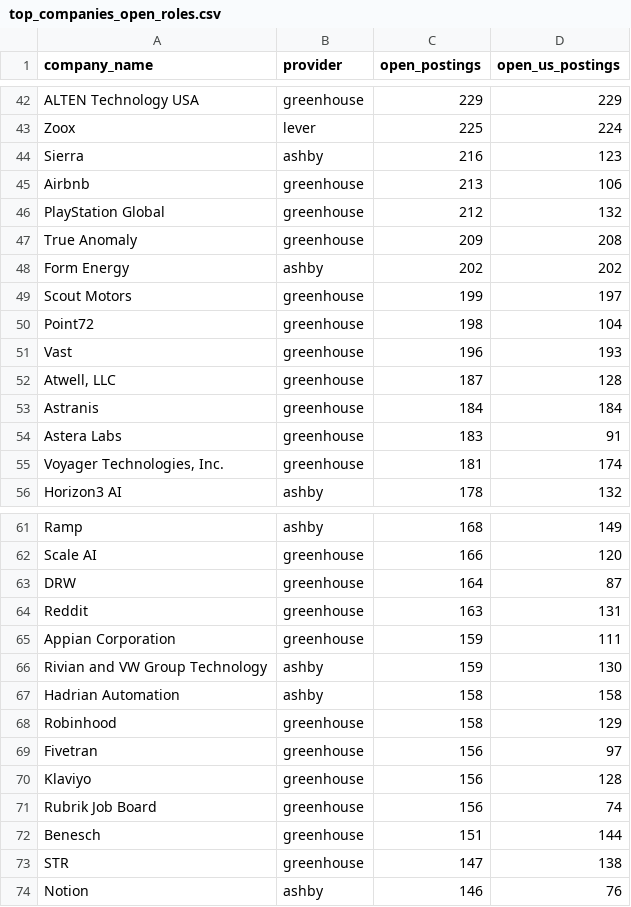
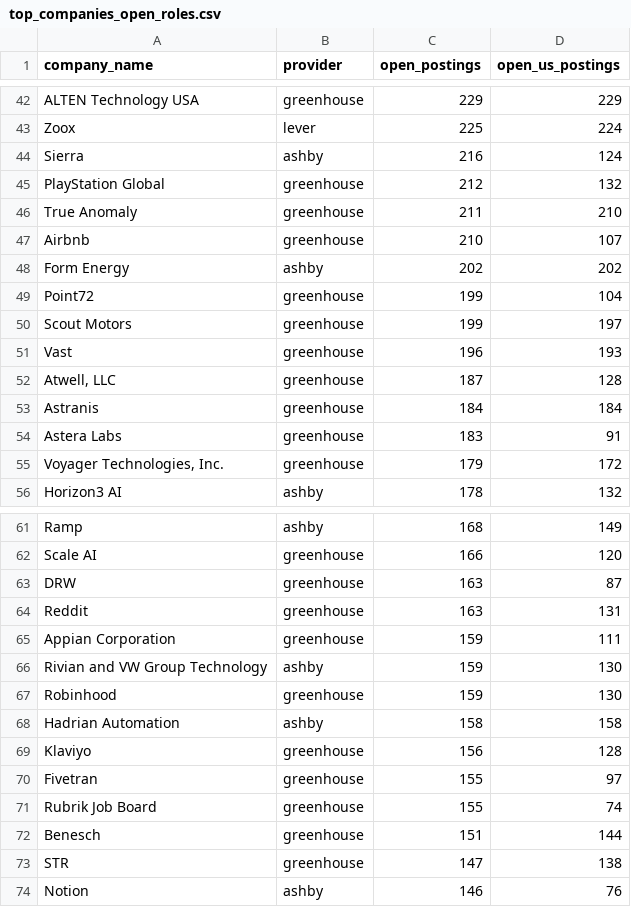
Before and after one commit to siddharthkumarx/job-postings-pipeline, a CSV file: public/summary/top_companies_open_roles.csv, drawn as a sheet; only a part is shown, gaps mark what is left out; the diff covers the shown part only.

```diff
--- a/public/summary/top_companies_open_roles.csv
+++ b/public/summary/top_companies_open_roles.csv
@@ -43,9 +43,9 @@ ALTEN Technology USA,greenhouse,229,229
 Zoox,lever,225,224
-Sierra,ashby,216,123
-Airbnb,greenhouse,213,106
+Sierra,ashby,216,124
 PlayStation Global,greenhouse,212,132
-True Anomaly,greenhouse,209,208
+True Anomaly,greenhouse,211,210
+Airbnb,greenhouse,210,107
 Form Energy,ashby,202,202
+Point72,greenhouse,199,104
 Scout Motors,greenhouse,199,197
-Point72,greenhouse,198,104
 Vast,greenhouse,196,193
@@ -54,3 +54,3 @@ Astranis,greenhouse,184,184
 Astera Labs,greenhouse,183,91
-"Voyager Technologies, Inc.",greenhouse,181,174
+"Voyager Technologies, Inc.",greenhouse,179,172
 Horizon3 AI,ashby,178,132
@@ -62,3 +62,3 @@ Ramp,ashby,168,149
 Scale AI,greenhouse,166,120
-DRW,greenhouse,164,87
+DRW,greenhouse,163,87
 Reddit,greenhouse,163,131
@@ -66,7 +66,7 @@ Appian Corporation,greenhouse,159,111
 Rivian and VW Group Technology,ashby,159,130
+Robinhood,greenhouse,159,130
 Hadrian Automation,ashby,158,158
-Robinhood,greenhouse,158,129
-Fivetran,greenhouse,156,97
 Klaviyo,greenhouse,156,128
-Rubrik Job Board,greenhouse,156,74
+Fivetran,greenhouse,155,97
+Rubrik Job Board,greenhouse,155,74
 Benesch,greenhouse,151,144
```
Also changed, not shown: 11 added rows, 11 removed rows and 26 edited cells elsewhere in this file, public/summary/data_roles_current.csv, public/summary/salary_bands.csv, 19 other files.
